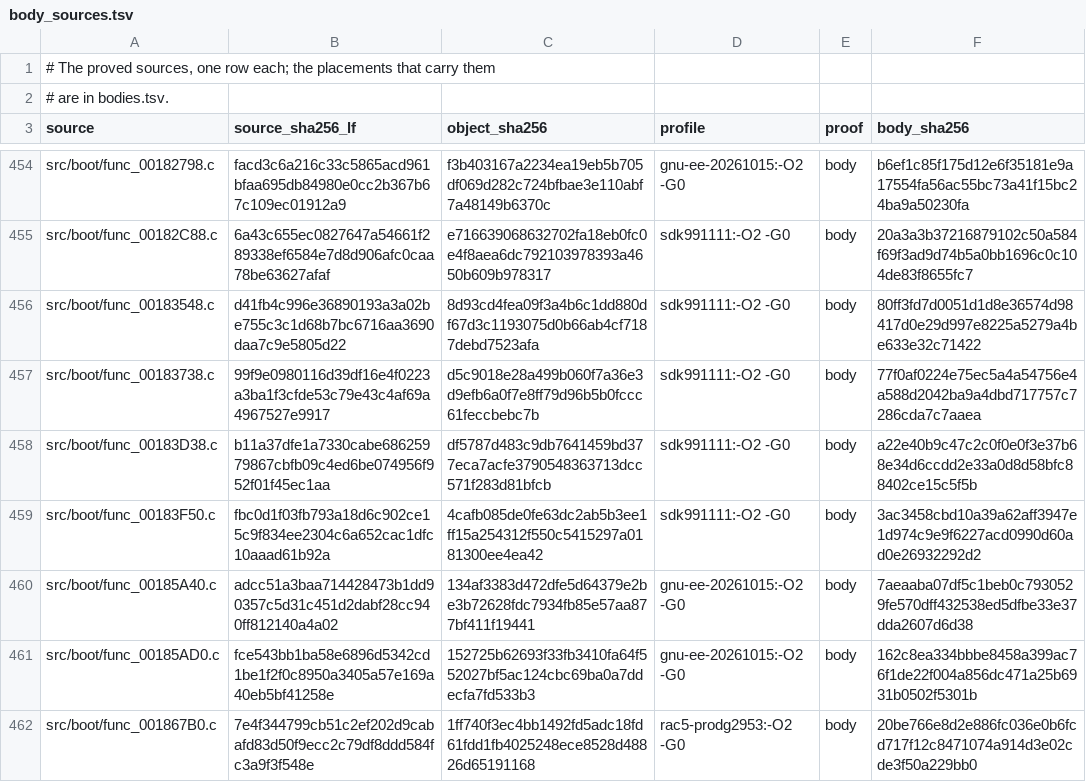
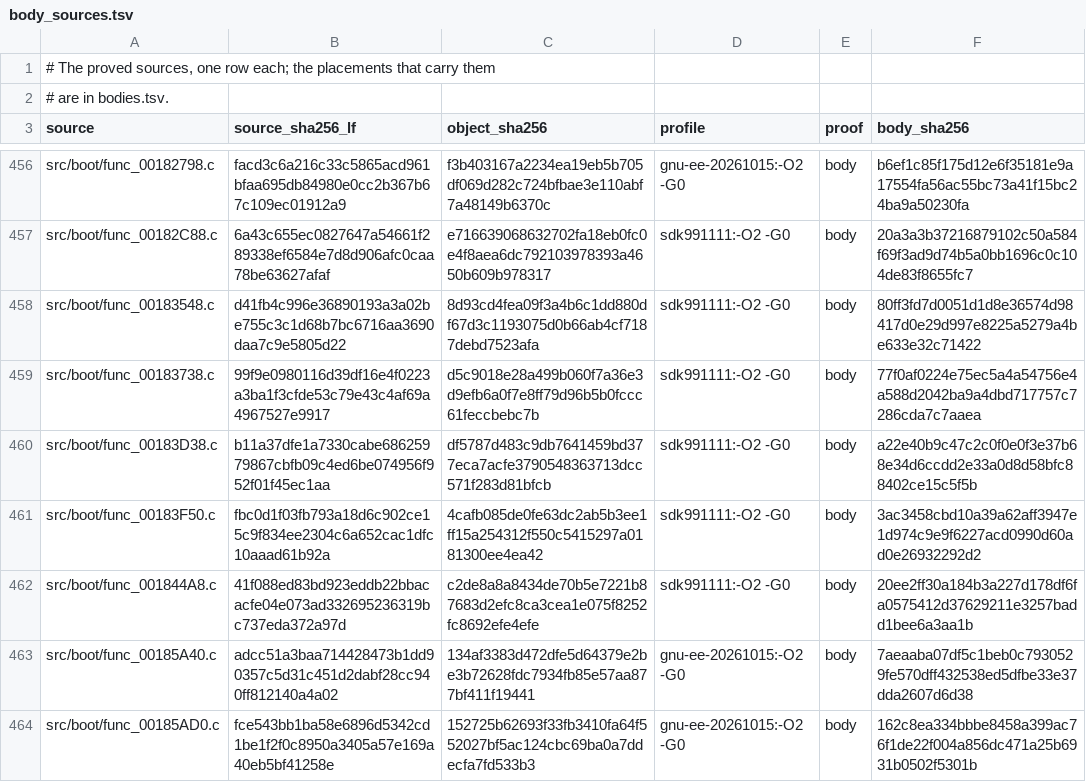
Before and after one commit to OpenRAC/rac-sac-decomp, a TSV file: config/boot/body_sources.tsv, drawn as a sheet; only a part is shown, gaps mark what is left out; the shorter side is filled out with more unchanged rows; the diff covers the shown part only.

```diff
--- a/config/boot/body_sources.tsv
+++ b/config/boot/body_sources.tsv
@@ -459,2 +461,3 @@ src/boot/func_00183D38.c	b11a37dfe1a7330cabe68625979867cbfb09c4ed6be074956f952f0
 src/boot/func_00183F50.c	fbc0d1f03fb793a18d6c902ce15c9f834ee2304c6a652cac1dfc10aaad61b92a	4cafb085de0fe63dc2ab5b3ee1ff15a254312f550c5415297a0181300ee4ea42	sdk991111:-O2 -G0	body	3ac3458cbd10a39a62aff3947e1d974c9e9f6227acd0990d60ad0e26932292d2
+src/boot/func_001844A8.c	41f088ed83bd923eddb22bbacacfe04e073ad332695236319bc737eda372a97d	c2de8a8a8434de70b5e7221b87683d2efc8ca3cea1e075f8252fc8692efe4efe	sdk991111:-O2 -G0	body	20ee2ff30a184b3a227d178df6fa0575412d37629211e3257badd1bee6a3aa1b
 src/boot/func_00185A40.c	adcc51a3baa714428473b1dd90357c5d31c451d2dabf28cc940ff812140a4a02	134af3383d472dfe5d64379e2be3b72628fdc7934fb85e57aa877bf411f19441	gnu-ee-20261015:-O2 -G0	body	7aeaaba07df5c1beb0c7930529fe570dff432538ed5dfbe33e37dda2607d6d38
```
Also changed, not shown: 4 added rows elsewhere in this file, config/boot/bodies.tsv, config/boot/units.tsv, 7 other files.
